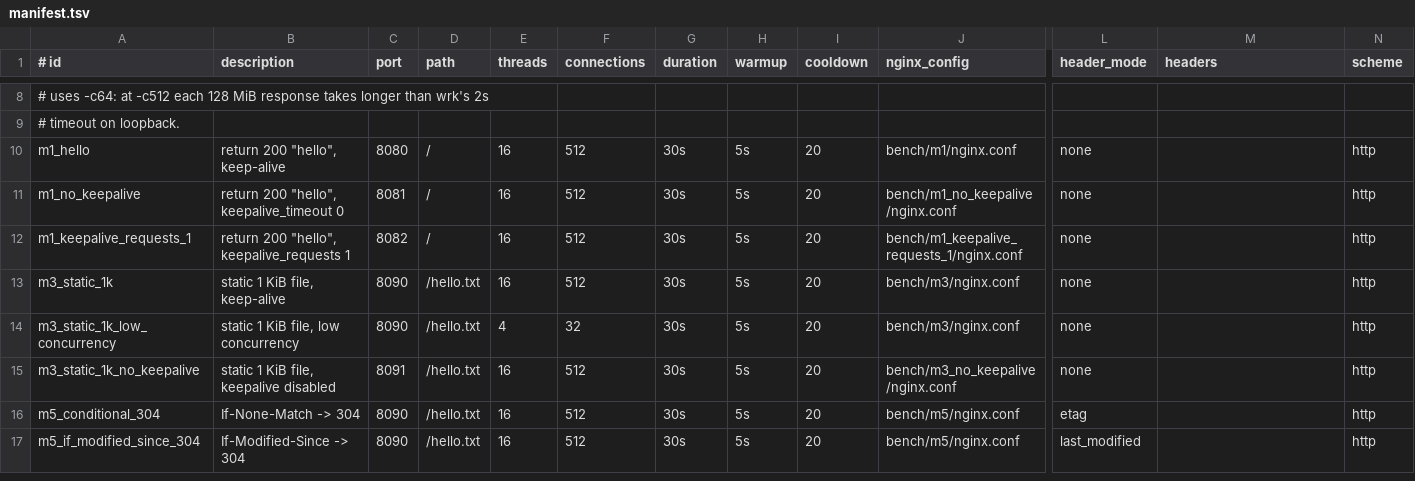
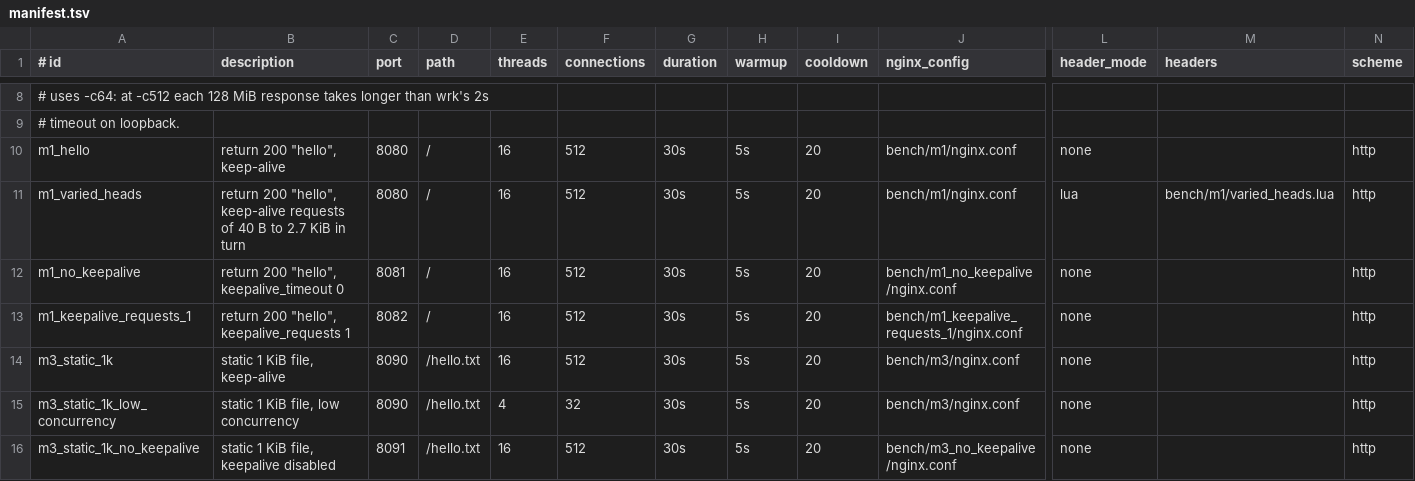
Before and after one commit to gvozdetsky/ruxen, a TSV file: bench/scenarios/manifest.tsv, drawn as a sheet; only a part is shown, gaps mark what is left out; the shorter side is filled out with more unchanged rows; rows hold the shown columns only; the diff names each change by its address in the sheet, - before the commit and + after, or states it on an @@ line.

Commit message:
bench: m1_varied_heads, keep-alive requests of 40 B to 2.7 KiB in turn (#723)

```diff
--- a/bench/scenarios/manifest.tsv
+++ b/bench/scenarios/manifest.tsv
+row 11: m1_varied_heads | return 200 "hello", keep-alive requests of 40 B to 2.7 KiB in turn | 8080 | / | 16 | 512 | 30s | 5s | 20 | bench/m1/nginx.conf | lua | bench/m1/varied_heads.lua | http
```
Also changed, not shown: 1 other file.
